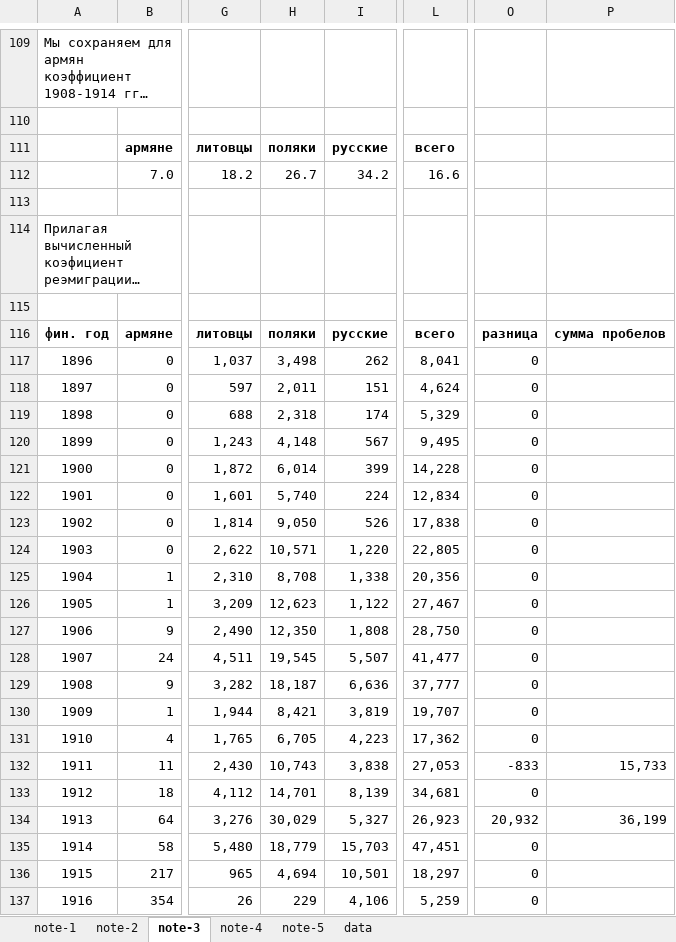
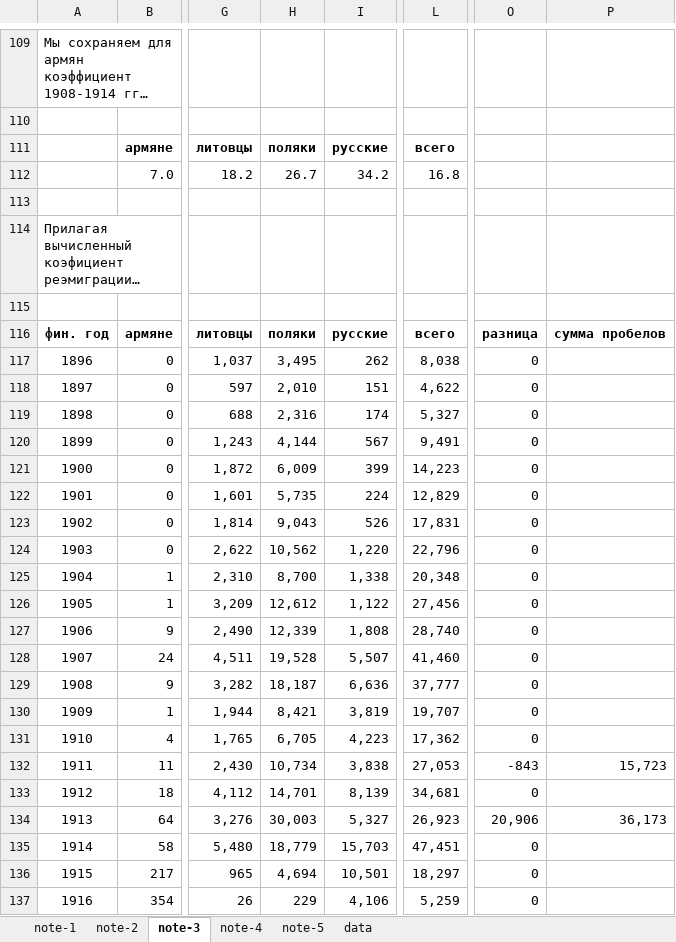
Before and after one commit to oboguev/RTSS, an Excel workbook: rtss-pre1917/src/main/resources/emigration.xlsx, sheet note-3, drawn as a sheet; only a part is shown, gaps mark what is left out; long unchanged cells end in …; values as stored, in another font and other column widths than the file's, no borders; the diff covers the shown part only; the diff names each change by its address in the sheet, - before the commit and + after, or states it on an @@ line.

```diff
--- a/rtss-pre1917/src/main/resources/emigration.xlsx (sheet note-3)
+++ b/rtss-pre1917/src/main/resources/emigration.xlsx (sheet note-3)
-L112: 16.6
+L112: 16.8
-H117: 3,498
+H117: 3,495
-L117: 8,041
+L117: 8,038
-H118: 2,011
+H118: 2,010
-L118: 4,624
+L118: 4,622
-H119: 2,318
+H119: 2,316
-L119: 5,329
+L119: 5,327
-H120: 4,148
+H120: 4,144
-L120: 9,495
+L120: 9,491
-H121: 6,014
+H121: 6,009
-L121: 14,228
+L121: 14,223
-H122: 5,740
+H122: 5,735
-L122: 12,834
+L122: 12,829
-H123: 9,050
+H123: 9,043
-L123: 17,838
+L123: 17,831
-H124: 10,571
+H124: 10,562
-L124: 22,805
+L124: 22,796
-H125: 8,708
+H125: 8,700
-L125: 20,356
+L125: 20,348
-H126: 12,623
+H126: 12,612
-L126: 27,467
+L126: 27,456
-H127: 12,350
+H127: 12,339
-L127: 28,750
+L127: 28,740
-H128: 19,545
+H128: 19,528
-L128: 41,477
+L128: 41,460
-H132: 10,743
+H132: 10,734
-O132: -833
+O132: -843
-P132: 15,733
+P132: 15,723
-H134: 30,029
+H134: 30,003
-O134: 20,932
+O134: 20,906
-P134: 36,199
+P134: 36,173
```
Also changed, not shown: 143 edited cells elsewhere in this sheet, 1 other file.
